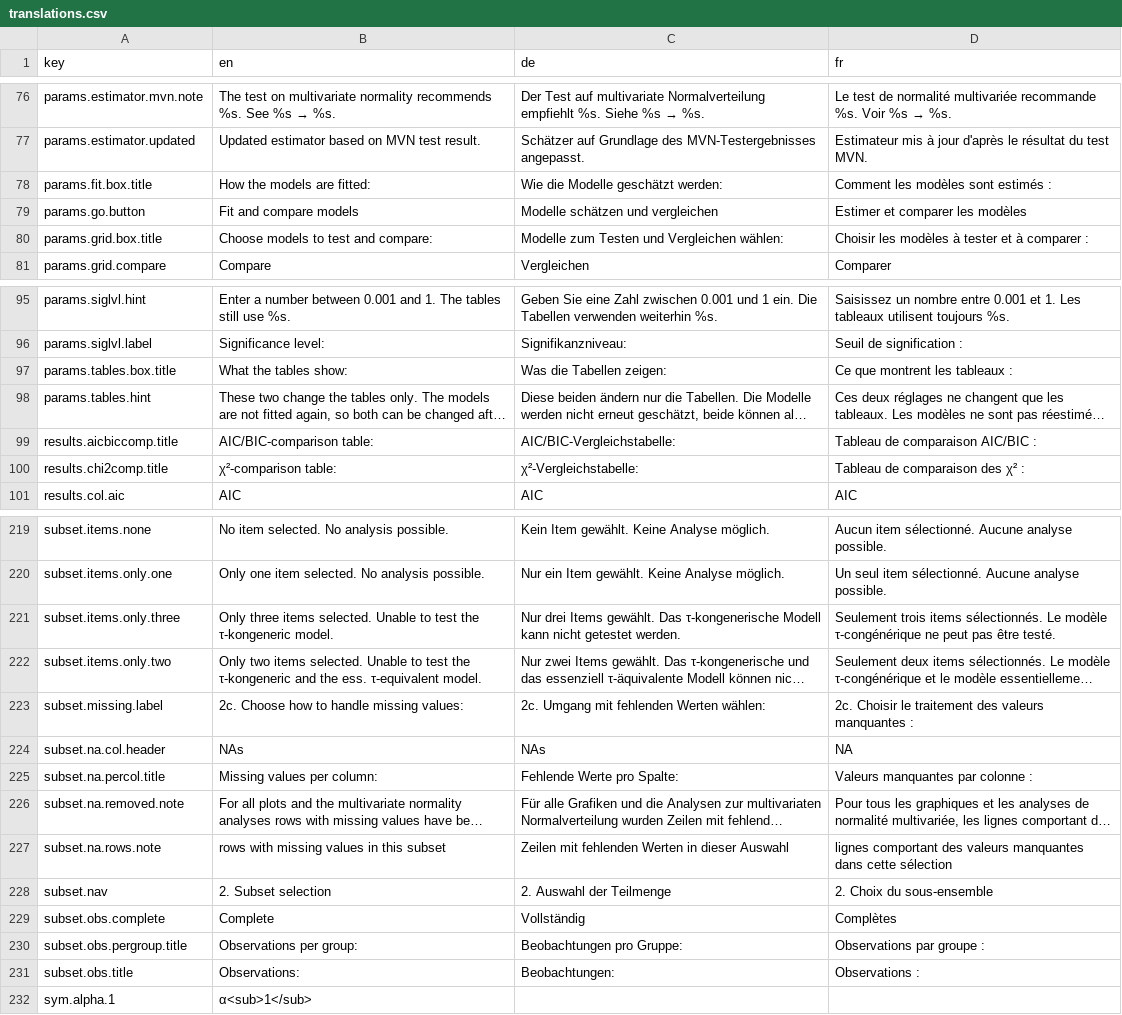
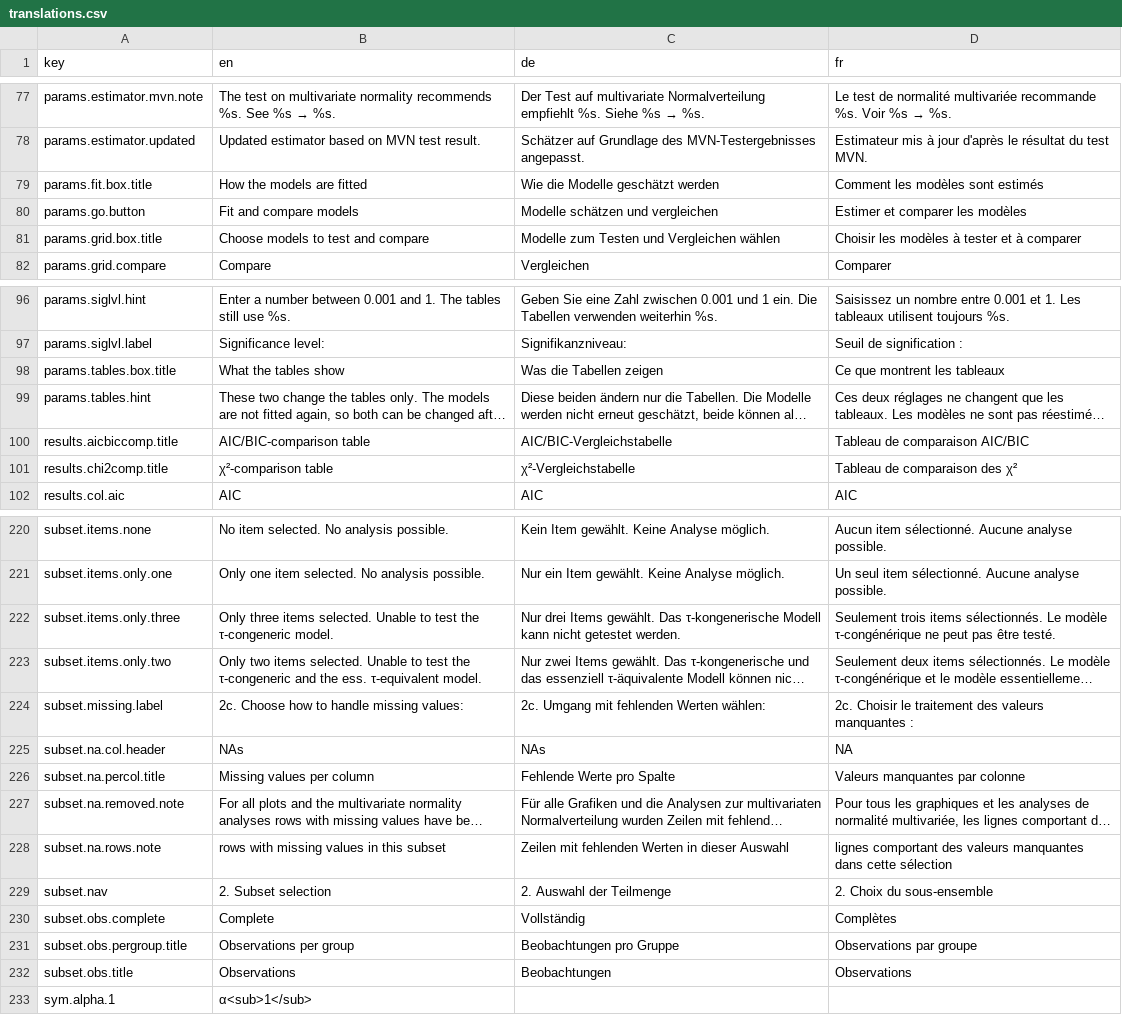
Before and after one commit to abeeisnotabug/shinyCTT, a CSV file: inst/translations.csv, drawn as a sheet; only a part is shown, gaps mark what is left out; long unchanged cells end in …; addresses are those after the commit; the diff covers the shown part only; the diff names each change by its address in the sheet, - before the commit and + after, or states it on an @@ line.

```diff
--- a/inst/translations.csv
+++ b/inst/translations.csv
-B79 (en): How the models are fitted:
+B79 (en): How the models are fitted
-C79 (de): Wie die Modelle geschätzt werden:
+C79 (de): Wie die Modelle geschätzt werden
-D79 (fr): Comment les modèles sont estimés :
+D79 (fr): Comment les modèles sont estimés
-B81 (en): Choose models to test and compare:
+B81 (en): Choose models to test and compare
-C81 (de): Modelle zum Testen und Vergleichen wählen:
+C81 (de): Modelle zum Testen und Vergleichen wählen
-D81 (fr): Choisir les modèles à tester et à comparer :
+D81 (fr): Choisir les modèles à tester et à comparer
-B98 (en): What the tables show:
+B98 (en): What the tables show
-C98 (de): Was die Tabellen zeigen:
+C98 (de): Was die Tabellen zeigen
-D98 (fr): Ce que montrent les tableaux :
+D98 (fr): Ce que montrent les tableaux
-B100 (en): AIC/BIC-comparison table:
+B100 (en): AIC/BIC-comparison table
-C100 (de): AIC/BIC-Vergleichstabelle:
+C100 (de): AIC/BIC-Vergleichstabelle
-D100 (fr): Tableau de comparaison AIC/BIC :
+D100 (fr): Tableau de comparaison AIC/BIC
-B101 (en): χ²-comparison table:
+B101 (en): χ²-comparison table
-C101 (de): χ²-Vergleichstabelle:
+C101 (de): χ²-Vergleichstabelle
-D101 (fr): Tableau de comparaison des χ² :
+D101 (fr): Tableau de comparaison des χ²
-B222 (en): …test the τ-kongeneric model.
+B222 (en): …test the τ-congeneric model.
-B223 (en): …test the τ-kongeneric and the…
+B223 (en): …test the τ-congeneric and the…
-B226 (en): Missing values per column:
+B226 (en): Missing values per column
-C226 (de): Fehlende Werte pro Spalte:
+C226 (de): Fehlende Werte pro Spalte
-D226 (fr): Valeurs manquantes par colonne :
+D226 (fr): Valeurs manquantes par colonne
-B231 (en): Observations per group:
+B231 (en): Observations per group
-C231 (de): Beobachtungen pro Gruppe:
+C231 (de): Beobachtungen pro Gruppe
-D231 (fr): Observations par groupe :
+D231 (fr): Observations par groupe
-B232 (en): Observations:
+B232 (en): Observations
-C232 (de): Beobachtungen:
+C232 (de): Beobachtungen
-D232 (fr): Observations :
+D232 (fr): Observations
```
Also changed, not shown: 2 added rows and 39 edited cells elsewhere in this file, 8 other files.
